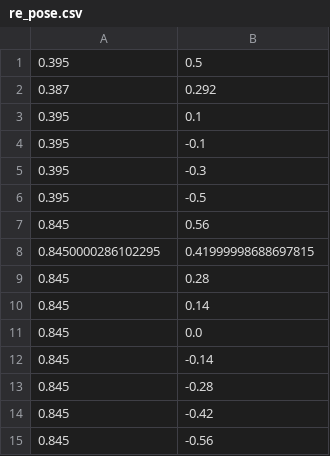
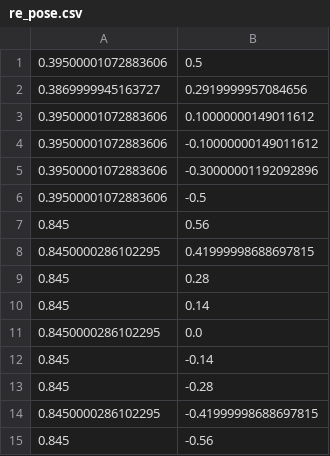
Before and after one commit to KeioRoboticsAssociation/Catch2023_hichewns, a CSV file: csv/re_pose.csv, drawn as a sheet.

```diff
--- a/csv/re_pose.csv
+++ b/csv/re_pose.csv
@@ -1,7 +1,7 @@
-0.395,0.5
-0.387,0.292
-0.395,0.1
-0.395,-0.1
-0.395,-0.3
-0.395,-0.5
+0.39500001072883606,0.5
+0.3869999945163727,0.2919999957084656
+0.39500001072883606,0.10000000149011612
+0.39500001072883606,-0.10000000149011612
+0.39500001072883606,-0.30000001192092896
+0.39500001072883606,-0.5
 0.845,0.56
@@ -10,6 +10,6 @@
 0.845,0.14
-0.845,0.0
+0.8450000286102295,0.0
 0.845,-0.14
 0.845,-0.28
-0.845,-0.42
+0.8450000286102295,-0.41999998688697815
 0.845,-0.56
```
Also changed, not shown: 3 other files.
